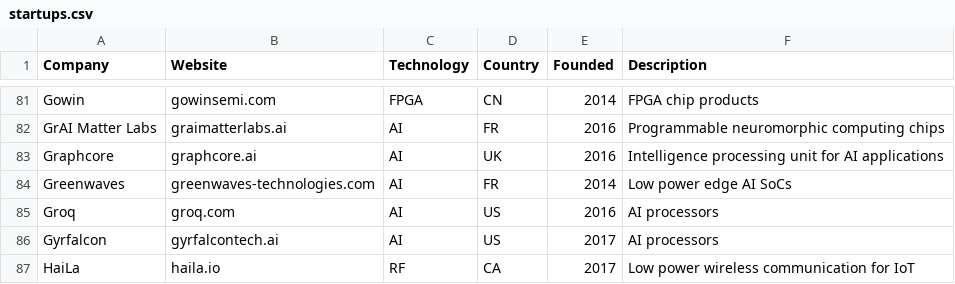
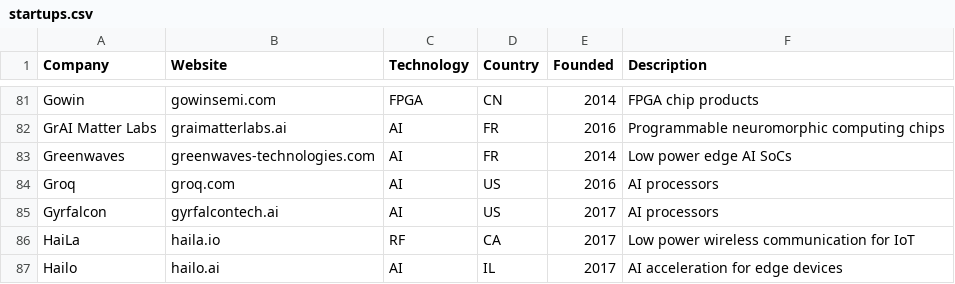
Before and after one commit to aolofsson/awesome-semiconductor-startups, a CSV file: startups.csv, drawn as a sheet; only a part is shown, gaps mark what is left out; the shorter side is filled out with more unchanged rows.

```diff
--- a/startups.csv
+++ b/startups.csv
@@ -82,3 +82,2 @@ Gowin,gowinsemi.com,FPGA,CN,2014,FPGA chip products
 GrAI Matter Labs,graimatterlabs.ai,AI,FR,2016,Programmable neuromorphic computing chips
-Graphcore,graphcore.ai,AI,UK,2016,Intelligence processing unit for AI applications
 Greenwaves,greenwaves-technologies.com,AI,FR,2014,Low power edge AI SoCs
```
Also changed, not shown: alumni.csv, 1 other file.
